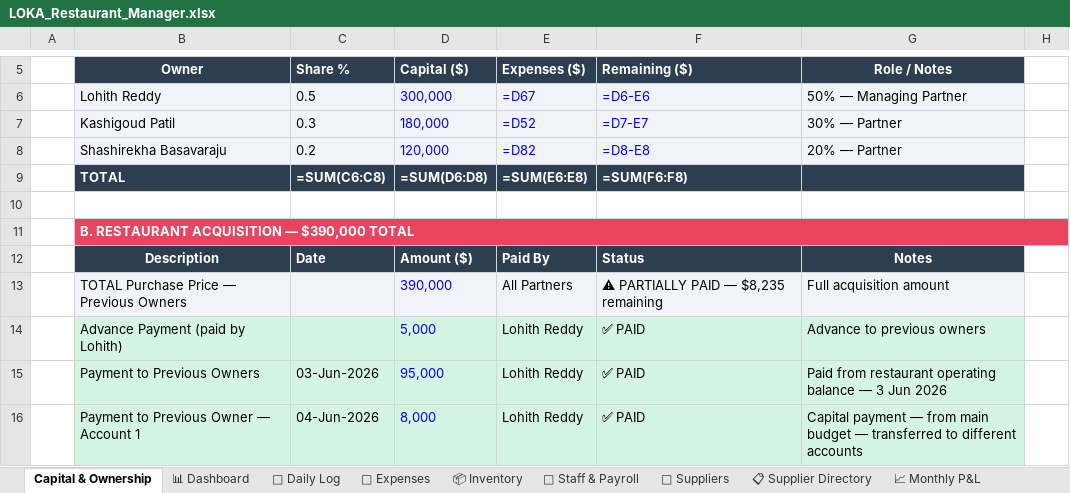
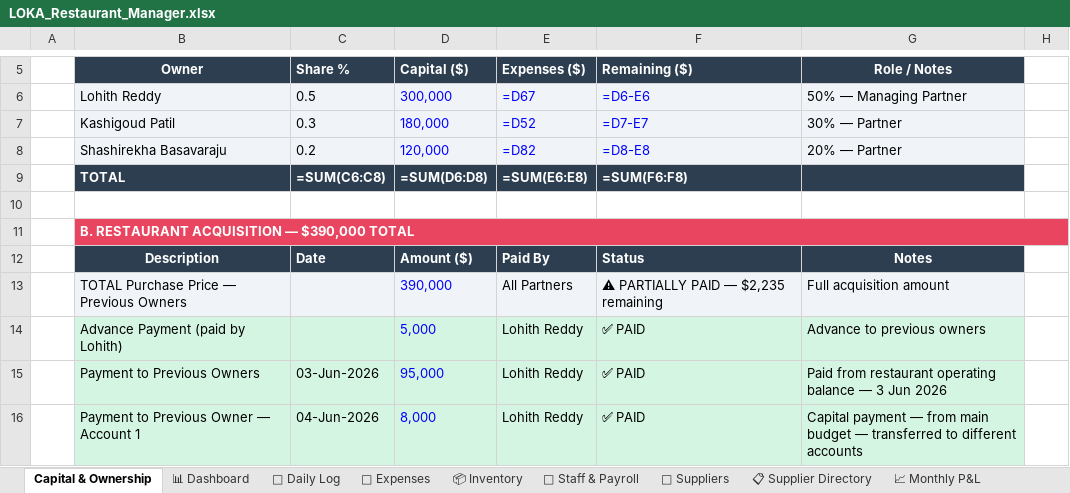
Before and after one commit to mirchimexico-coder/LOKA, an Excel workbook: LOKA_Restaurant_Manager.xlsx, sheet Capital & Ownership, drawn as a sheet; only a part is shown, gaps mark what is left out; values as stored, in another font and other column widths than the file's, no borders; formulas without a stored value are shown as written; the diff covers the shown part only; the diff names each change by its address in the sheet, - before the commit and + after, or states it on an @@ line.

```diff
--- a/LOKA_Restaurant_Manager.xlsx (sheet Capital & Ownership)
+++ b/LOKA_Restaurant_Manager.xlsx (sheet Capital & Ownership)
-F13 (Remaining ($)): ⚠ PARTIALLY PAID — $8,235 remaining
+F13 (Remaining ($)): ⚠ PARTIALLY PAID — $2,235 remaining
```
Also changed, not shown: 10 added rows, 1 removed row, 6 edited cells and cell formats elsewhere in this sheet, sheet 💸 Expenses, sheet 💰 Owner Ledger, sheet 📅 Daily Log, sheet 📈 Monthly P&L, 44 other files.
